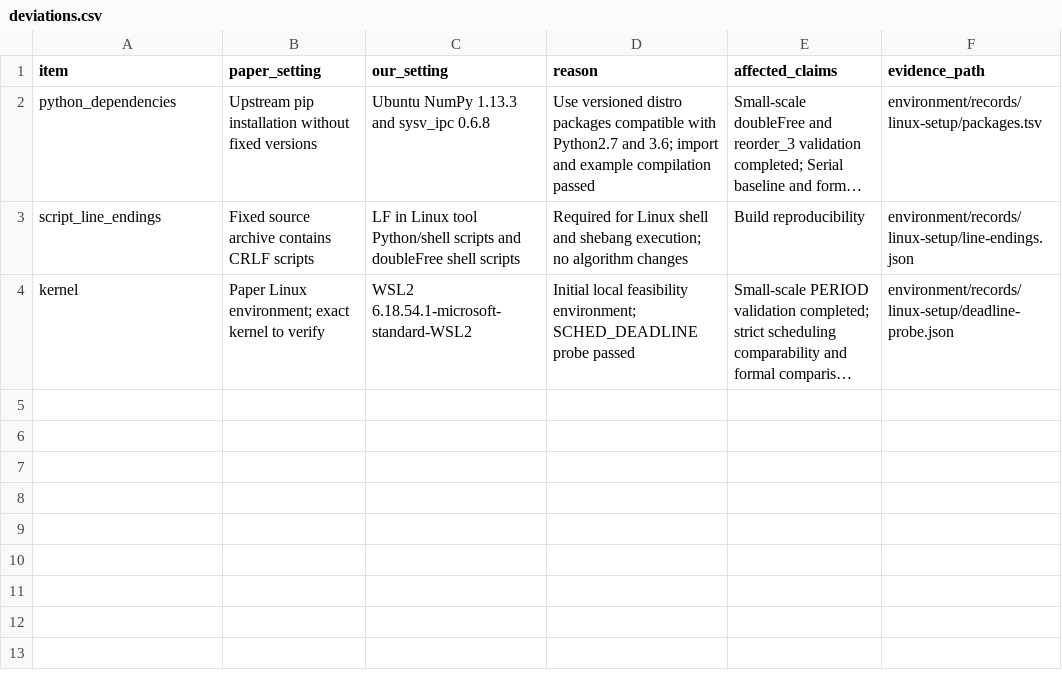
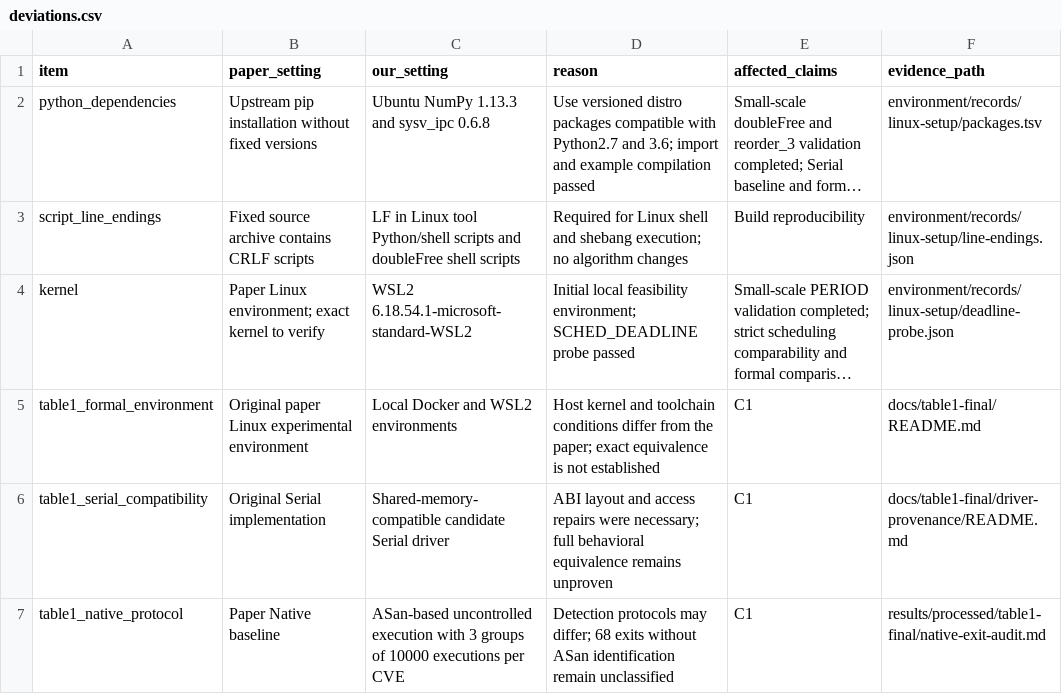
Before and after one commit to rileywoodso25232-stack/cs340-period-replication, a CSV file: docs/deviations.csv, drawn as a sheet; long unchanged cells end in …; the diff names each change by its address in the sheet, - before the commit and + after, or states it on an @@ line.

Commit message:
Add entries for formal environment and compatibility1240014507 罗力汗: Document final Table 1 experimental deviations

```diff
--- a/docs/deviations.csv
+++ b/docs/deviations.csv
+row 5: table1_formal_environment | Original paper Linux experimental environment | Local Docker and WSL2 environments | Host kernel and toolchain conditions differ from the paper; exact equivalence is not established | C1 | docs/table1-final/README.md
+row 6: table1_serial_compatibility | Original Serial implementation | Shared-memory-compatible candidate Serial driver | ABI layout and access repairs were necessary; full behavioral equivalence remains unproven | C1 | docs/table1-final/driver-provenance/README.md
+row 7: table1_native_protocol | Paper Native baseline | ASan-based uncontrolled execution with 3 groups of 10000 executions per CVE | Detection protocols may differ; 68 exits without ASan identification remain unclassified | C1 | results/processed/table1-final/native-exit-audit.md
```
